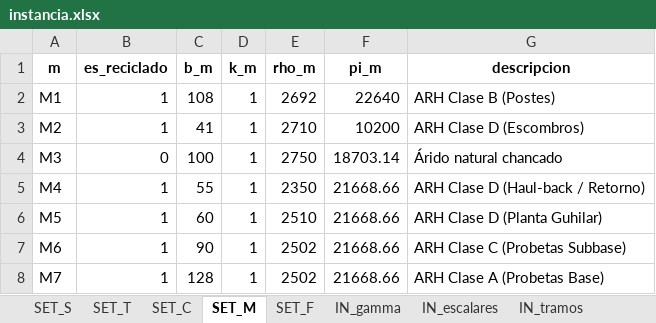
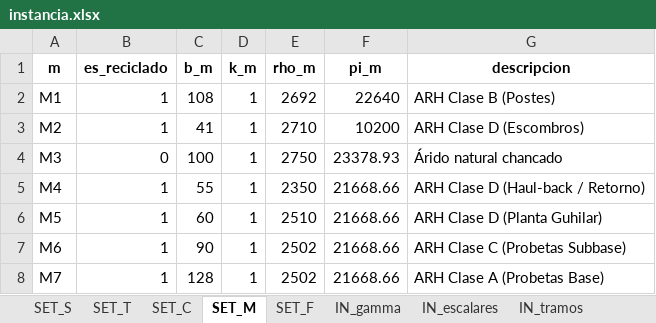
Before and after one commit to ChantillyCream/Proyecto_Opti, an Excel workbook: 26/Instancias_Excel/instancia.xlsx, sheet SET_M, drawn as a sheet; values as stored, in another font and other column widths than the file's, no borders; the diff names each change by its address in the sheet, - before the commit and + after, or states it on an @@ line.

```diff
--- a/26/Instancias_Excel/instancia.xlsx (sheet SET_M)
+++ b/26/Instancias_Excel/instancia.xlsx (sheet SET_M)
-F4 (pi_m): 18703.14
+F4 (pi_m): 23378.93
```
Also changed, not shown: sheet IN_suministro_t, 26/Análisis_de_Excels/resultados_optimos.xlsx.
